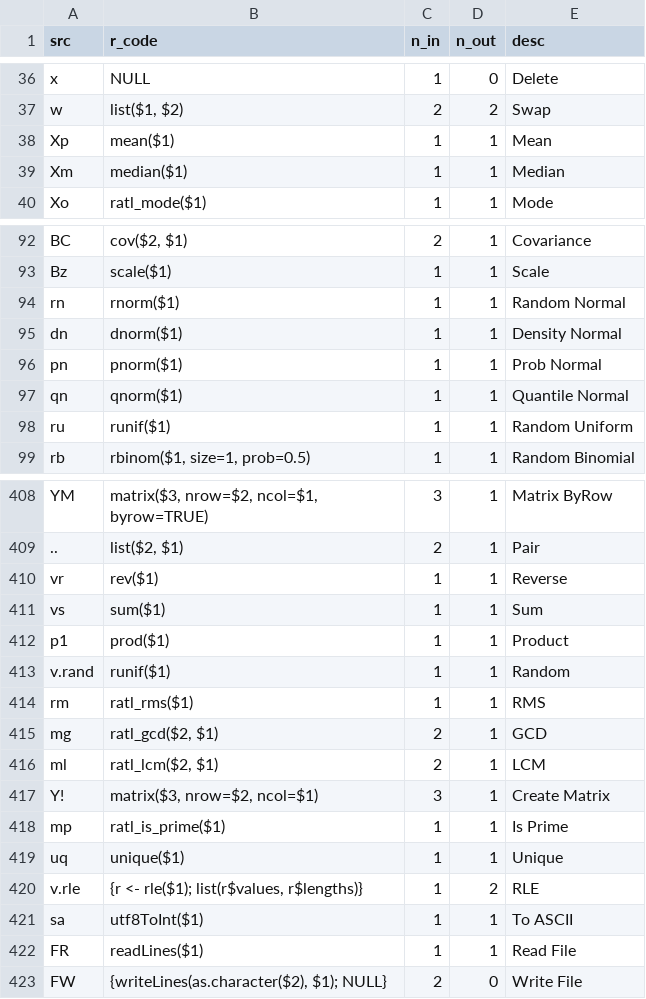
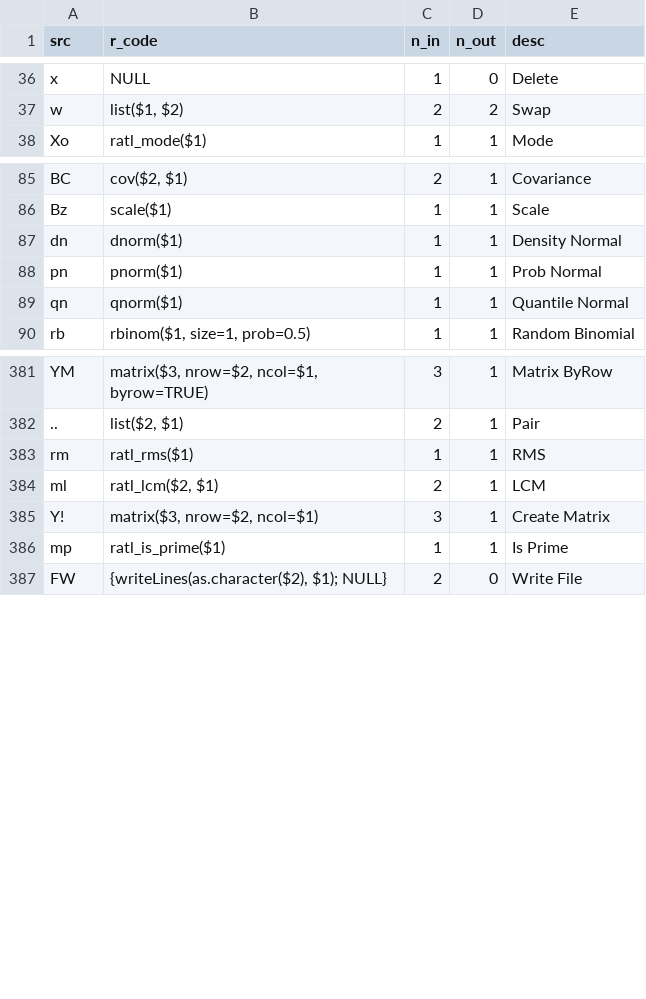
Before and after one commit to vloeibaarglas/RATL, a TSV file: src/ratl_def.tsv, drawn as a sheet; only a part is shown, gaps mark what is left out; the diff covers the shown part only; the diff names each change by its address in the sheet, - before the commit and + after, or states it on an @@ line.

```diff
--- a/src/ratl_def.tsv
+++ b/src/ratl_def.tsv
-row 38: Xp | mean($1) | 1 | 1 | Mean
-row 39: Xm | median($1) | 1 | 1 | Median
-row 94: rn | rnorm($1) | 1 | 1 | Random Normal
-row 98: ru | runif($1) | 1 | 1 | Random Uniform
-row 410: vr | rev($1) | 1 | 1 | Reverse
-row 411: vs | sum($1) | 1 | 1 | Sum
-row 412: p1 | prod($1) | 1 | 1 | Product
-row 413: v.rand | runif($1) | 1 | 1 | Random
-row 415: mg | ratl_gcd($2, $1) | 2 | 1 | GCD
-row 419: uq | unique($1) | 1 | 1 | Unique
-row 420: v.rle | {r <- rle($1); list(r$values, r$lengths)} | 1 | 2 | RLE
-row 421: sa | utf8ToInt($1) | 1 | 1 | To ASCII
-row 422: FR | readLines($1) | 1 | 1 | Read File
```
Also changed, not shown: 24 removed rows elsewhere in this file, 18 other files.
